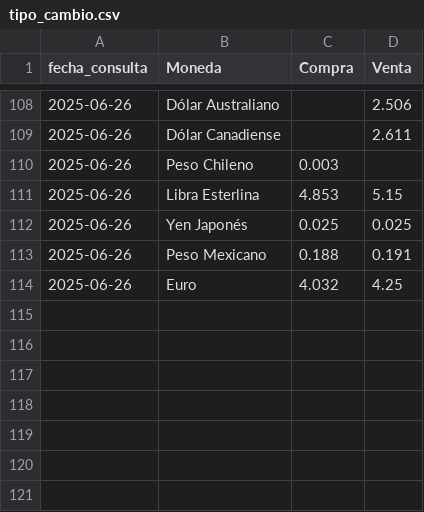
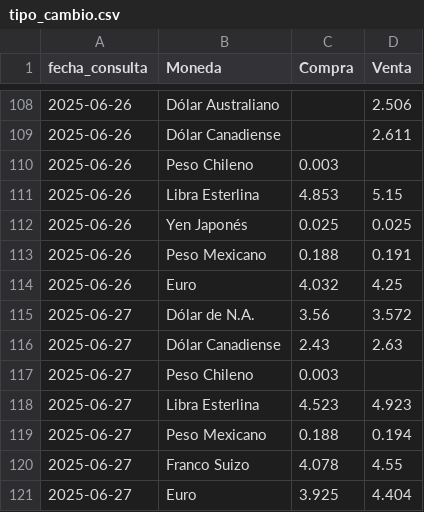
Before and after one commit to kaquinoy/TAMN, a CSV file: historial/tipo_cambio.csv, drawn as a sheet; only a part is shown, gaps mark what is left out; the diff names each change by its address in the sheet, - before the commit and + after, or states it on an @@ line.

```diff
--- a/historial/tipo_cambio.csv
+++ b/historial/tipo_cambio.csv
+row 115: 2025-06-27 | Dólar de N.A. | 3.56 | 3.572
+row 116: 2025-06-27 | Dólar Canadiense | 2.43 | 2.63
+row 117: 2025-06-27 | Peso Chileno | 0.003
+row 118: 2025-06-27 | Libra Esterlina | 4.523 | 4.923
+row 119: 2025-06-27 | Peso Mexicano | 0.188 | 0.194
+row 120: 2025-06-27 | Franco Suizo | 4.078 | 4.55
+row 121: 2025-06-27 | Euro | 3.925 | 4.404
```
Also changed, not shown: 1 other file.
